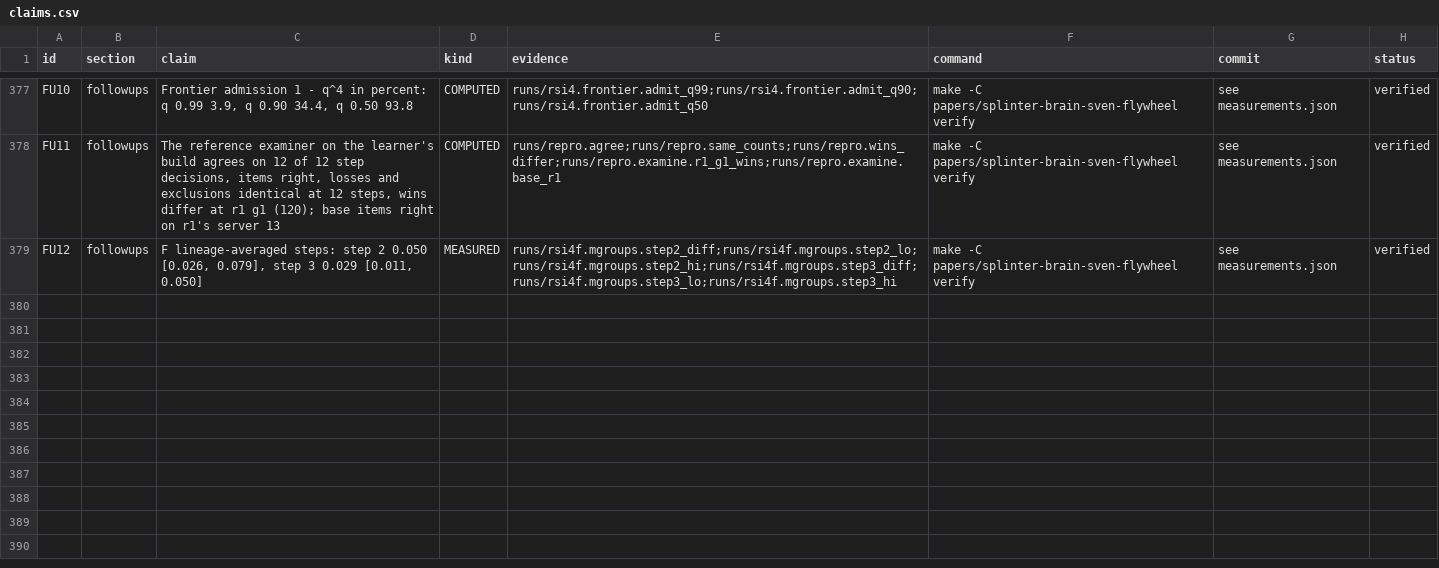
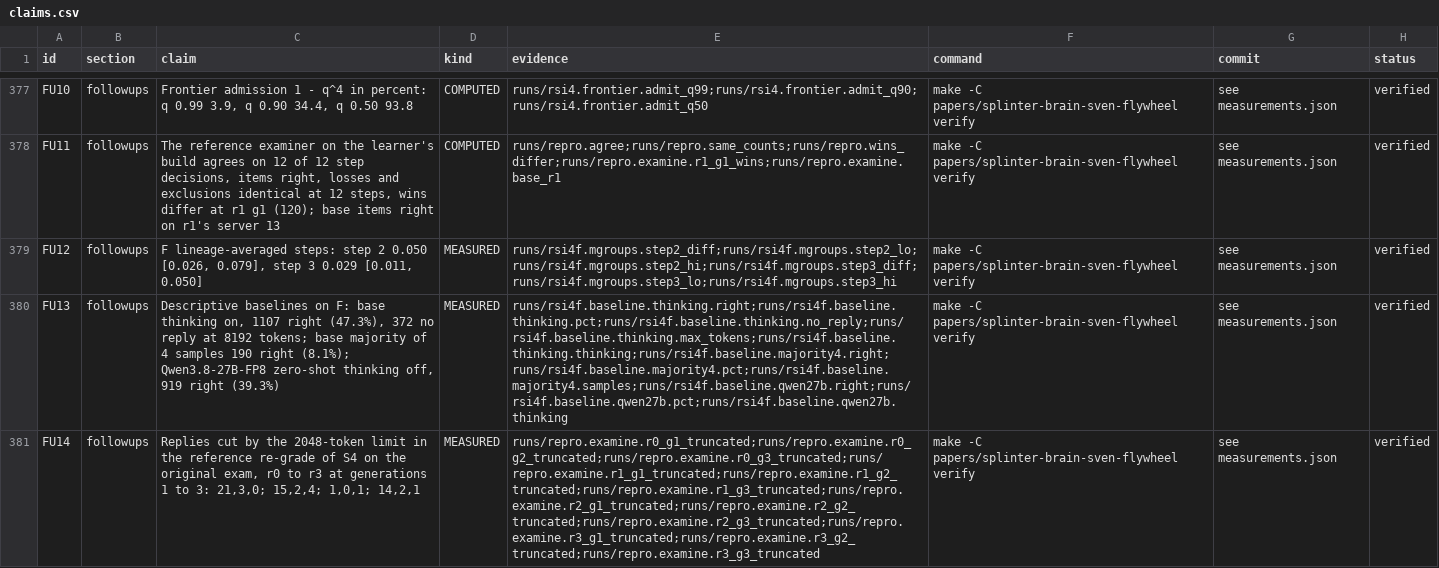
Before and after one commit to swedishembedded/splinter, a CSV file: papers/splinter-brain-sven-flywheel/data/claims.csv, drawn as a sheet; only a part is shown, gaps mark what is left out; the diff names each change by its address in the sheet, - before the commit and + after, or states it on an @@ line.

Commit message:
paper: the fresh exam's descriptive baselines; S4's gain is in direct prediction, below what the base reaches by reasoning
F's three aggregate-only baselines are added to the evidence dataset
(records/followups.tar.xz, revision dd0bac57) and read by build_data.py (FU13):
the base with thinking on answers at least 47.3% (372 replies ran out of the
8192-token budget), its majority over four samples 8.1%, and Qwen3.8-27B-FP8
zero-shot 39.3%, against S4's 8.3% -> 16.7% without thinking. A table lists every
model examined on F; the tier-2 truncation counts are stated (FU14).

```diff
--- a/papers/splinter-brain-sven-flywheel/data/claims.csv
+++ b/papers/splinter-brain-sven-flywheel/data/claims.csv
+row 380: FU13 | followups | Descriptive baselines on F: base thinking on, 1107 right (47.3%), 372 no reply at 8192 tokens; base majority of 4 samples 190 right (8.1%); Qwen3.8-27B-FP8 zero-shot thinking off, 919 right (39.3%) | MEASURED | runs/rsi4f.baseline.thinking.right;runs/rsi4f.baseline.thinking.pct;runs/rsi4f.baseline.thinking.no_reply;runs/rsi4f.baseline.thinking.max_tokens;runs/rsi4f.baseline.thinking.thinking;runs/rsi4f.baseline.majority4.right;runs/rsi4f.baseline.majority4.pct;runs/rsi4f.baseline.majority4.samples;runs/rsi4f.baseline.qwen27b.right;runs/rsi4f.baseline.qwen27b.pct;runs/rsi4f.baseline.qwen27b.thinking | make -C papers/splinter-brain-sven-flywheel verify | see measurements.json | verified
+row 381: FU14 | followups | Replies cut by the 2048-token limit in the reference re-grade of S4 on the original exam, r0 to r3 at generations 1 to 3: 21,3,0; 15,2,4; 1,0,1; 14,2,1 | MEASURED | runs/repro.examine.r0_g1_truncated;runs/repro.examine.r0_g2_truncated;runs/repro.examine.r0_g3_truncated;runs/repro.examine.r1_g1_truncated;runs/repro.examine.r1_g2_truncated;runs/repro.examine.r1_g3_truncated;runs/repro.examine.r2_g1_truncated;runs/repro.examine.r2_g2_truncated;runs/repro.examine.r2_g3_truncated;runs/repro.examine.r3_g1_truncated;runs/repro.examine.r3_g2_truncated;runs/repro.examine.r3_g3_truncated | make -C papers/splinter-brain-sven-flywheel verify | see measurements.json | verified
```
Also changed, not shown: 6 other files.
